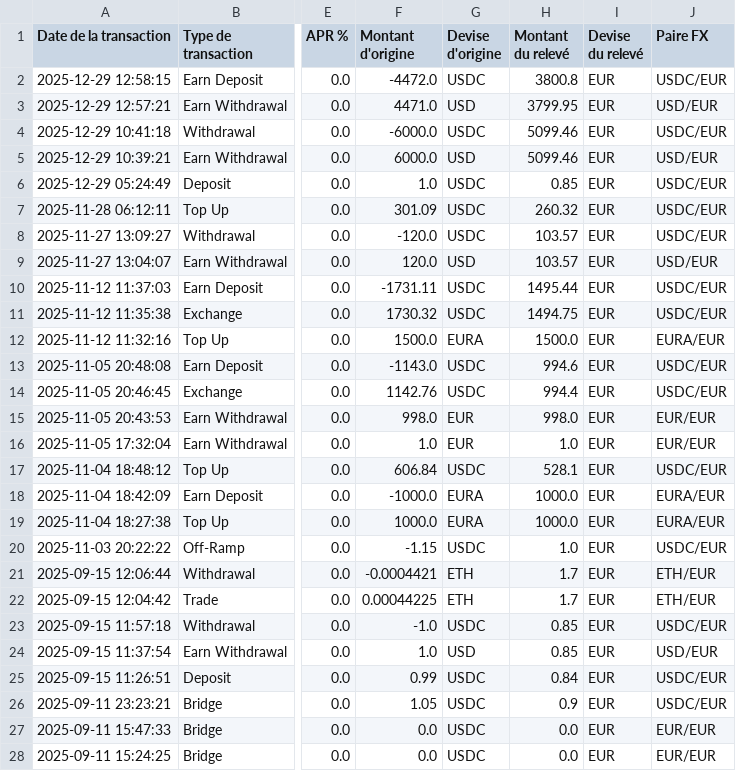
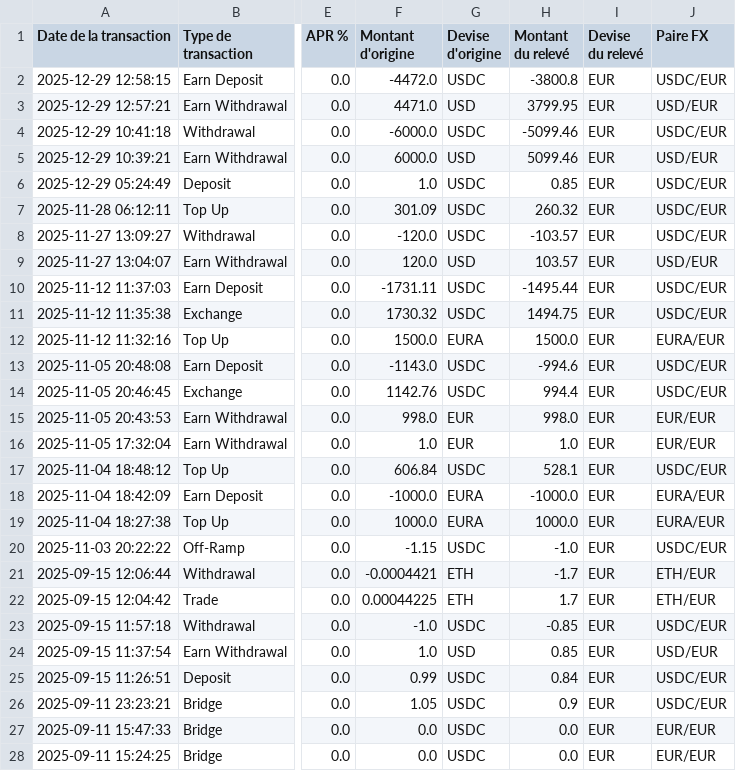
Before and after one commit to altdp19u0-droid/JULESwork, a CSV file: sanctuary/2025/Bleap_Dedup_Unique_Acc.csv, drawn as a sheet; only a part is shown, gaps mark what is left out; the diff covers the shown part only; the diff names each change by its address in the sheet, - before the commit and + after, or states it on an @@ line.

```diff
--- a/sanctuary/2025/Bleap_Dedup_Unique_Acc.csv
+++ b/sanctuary/2025/Bleap_Dedup_Unique_Acc.csv
-H2 (Montant du relevé): 3800.8
+H2 (Montant du relevé): -3800.8
-H4 (Montant du relevé): 5099.46
+H4 (Montant du relevé): -5099.46
-H8 (Montant du relevé): 103.57
+H8 (Montant du relevé): -103.57
-H10 (Montant du relevé): 1495.44
+H10 (Montant du relevé): -1495.44
-H13 (Montant du relevé): 994.6
+H13 (Montant du relevé): -994.6
-H18 (Montant du relevé): 1000.0
+H18 (Montant du relevé): -1000.0
-H20 (Montant du relevé): 1.0
+H20 (Montant du relevé): -1.0
-H21 (Montant du relevé): 1.7
+H21 (Montant du relevé): -1.7
-H23 (Montant du relevé): 0.85
+H23 (Montant du relevé): -0.85
```
Also changed, not shown: 5 edited cells elsewhere in this file, 5 other files.
